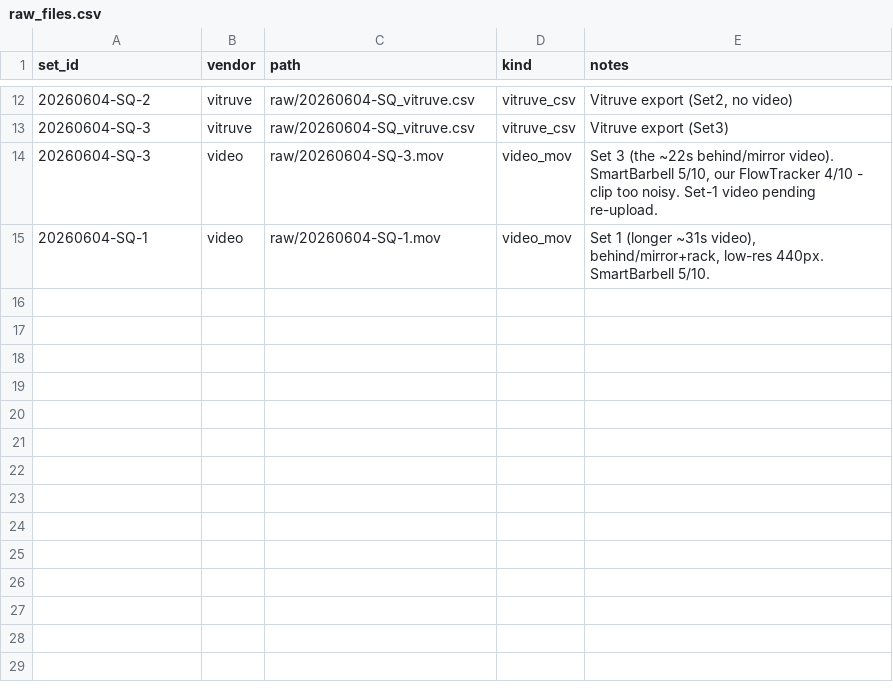
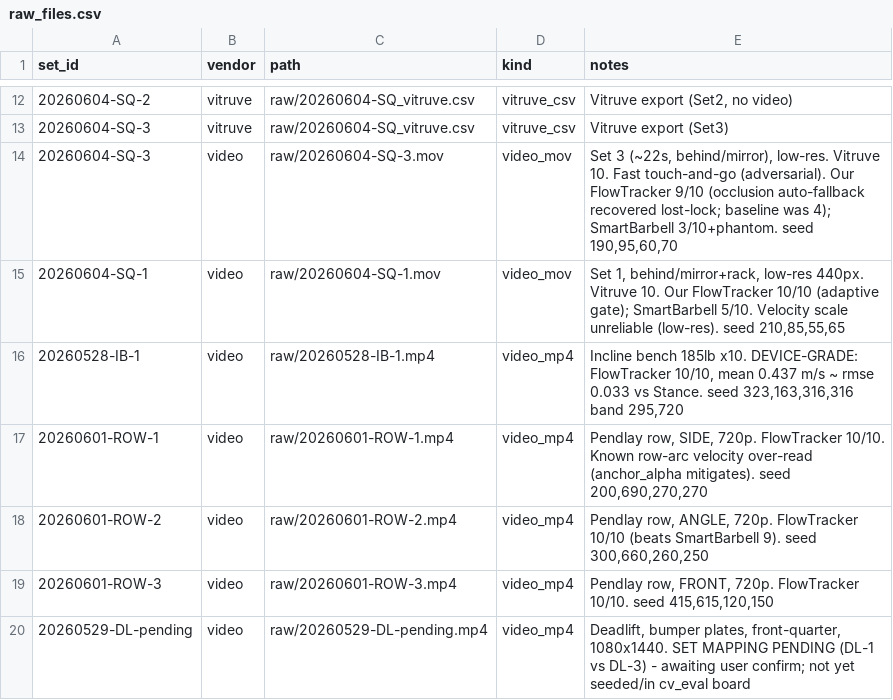
Before and after one commit to jimartter-git/vbt, a CSV file: dataset/raw_files.csv, drawn as a sheet; only a part is shown, gaps mark what is left out.

```diff
--- a/dataset/raw_files.csv
+++ b/dataset/raw_files.csv
@@ -13,3 +13,8 @@ set_id,vendor,path,kind,notes
 20260604-SQ-3,vitruve,raw/20260604-SQ_vitruve.csv,vitruve_csv,Vitruve export (Set3)
-20260604-SQ-3,video,raw/20260604-SQ-3.mov,video_mov,"Set 3 (the ~22s behind/mirror video). SmartBarbell 5/10, our FlowTracker 4/10 - clip too noisy. Set-1 video pending re-upload."
-20260604-SQ-1,video,raw/20260604-SQ-1.mov,video_mov,"Set 1 (longer ~31s video), behind/mirror+rack, low-res 440px. SmartBarbell 5/10."
+20260604-SQ-3,video,raw/20260604-SQ-3.mov,video_mov,"Set 3 (~22s, behind/mirror), low-res. Vitruve 10. Fast touch-and-go (adversarial). Our FlowTracker 9/10 (occlusion auto-fallback recovered lost-lock; baseline was 4); SmartBarbell 3/10+phantom. seed 190,95,60,70"
+20260604-SQ-1,video,raw/20260604-SQ-1.mov,video_mov,"Set 1, behind/mirror+rack, low-res 440px. Vitruve 10. Our FlowTracker 10/10 (adaptive gate); SmartBarbell 5/10. Velocity scale unreliable (low-res). seed 210,85,55,65"
+20260528-IB-1,video,raw/20260528-IB-1.mp4,video_mp4,"Incline bench 185lb x10. DEVICE-GRADE: FlowTracker 10/10, mean 0.437 m/s ~ rmse 0.033 vs Stance. seed 323,163,316,316 band 295,720"
+20260601-ROW-1,video,raw/20260601-ROW-1.mp4,video_mp4,"Pendlay row, SIDE, 720p. FlowTracker 10/10. Known row-arc velocity over-read (anchor_alpha mitigates). seed 200,690,270,270"
+20260601-ROW-2,video,raw/20260601-ROW-2.mp4,video_mp4,"Pendlay row, ANGLE, 720p. FlowTracker 10/10 (beats SmartBarbell 9). seed 300,660,260,250"
+20260601-ROW-3,video,raw/20260601-ROW-3.mp4,video_mp4,"Pendlay row, FRONT, 720p. FlowTracker 10/10. seed 415,615,120,150"
+20260529-DL-pending,video,raw/20260529-DL-pending.mp4,video_mp4,"Deadlift, bumper plates, front-quarter, 1080x1440. SET MAPPING PENDING (DL-1 vs DL-3) - awaiting user confirm; not yet seeded/in cv_eval board"
```
Also changed, not shown: 9 other files.
